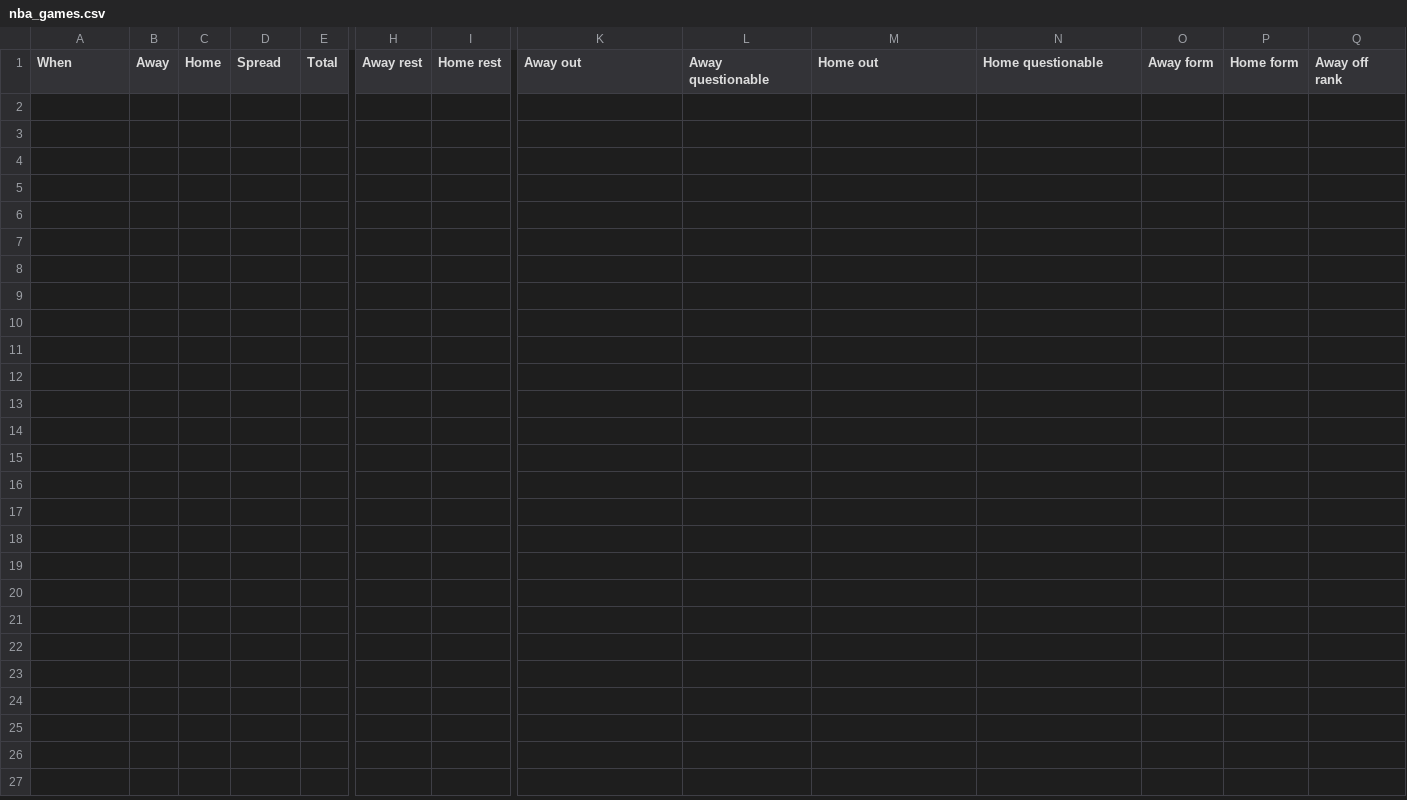
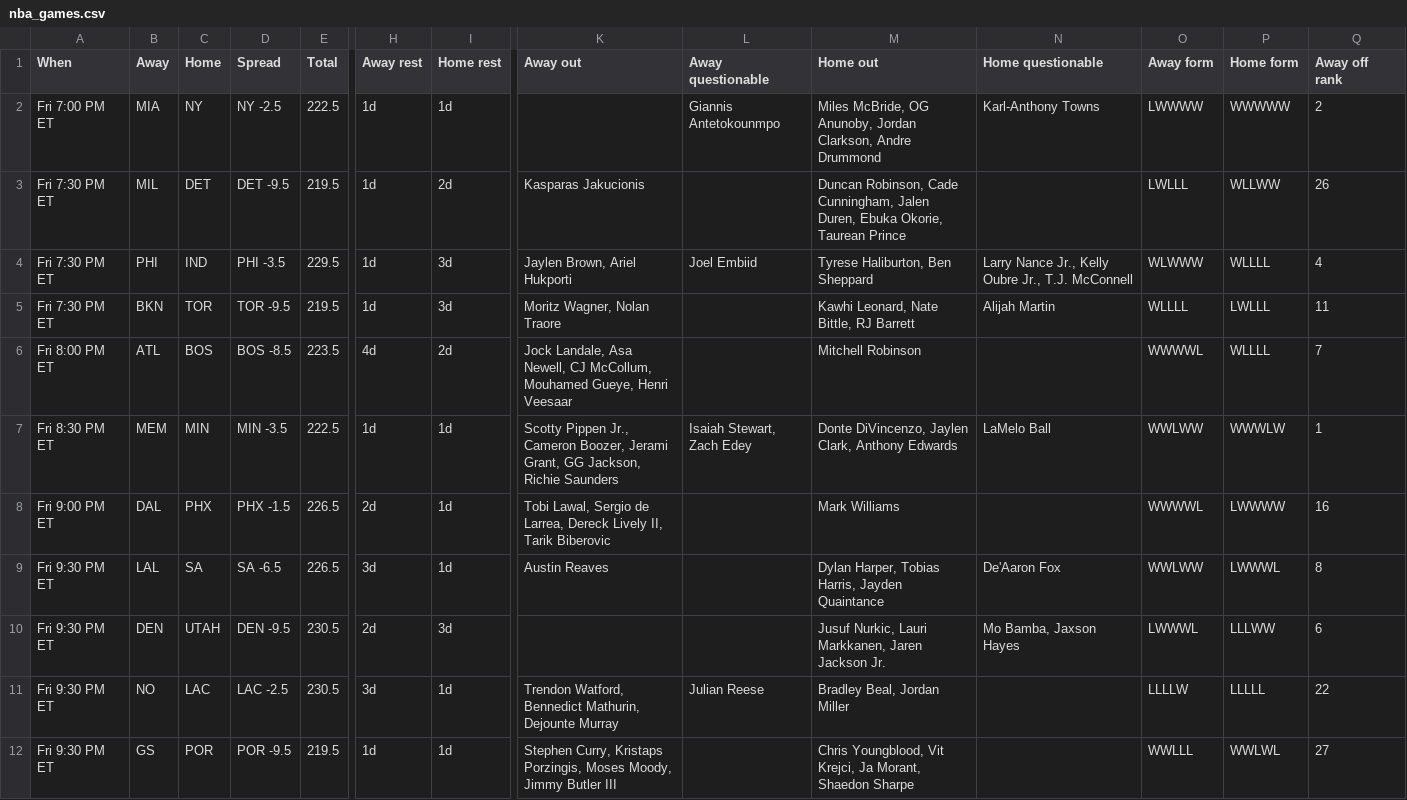
Before and after one commit to ECC370/stats, a CSV file: data/nba_games.csv, drawn as a sheet; only a part is shown, gaps mark what is left out; rows hold the shown columns only; the diff names each change by its address in the sheet, - before the commit and + after, or states it on an @@ line.

```diff
--- a/data/nba_games.csv
+++ b/data/nba_games.csv
+row 2: Fri 7:00 PM ET | MIA | NY | NY -2.5 | 222.5 | 1d | 1d |  | Giannis Antetokounmpo | Miles McBride, OG Anunoby, Jordan Clarkson, Andre Drummond | Karl-Anthony Towns | LWWWW | WWWWW | 2
+row 3: Fri 7:30 PM ET | MIL | DET | DET -9.5 | 219.5 | 1d | 2d | Kasparas Jakucionis |  | Duncan Robinson, Cade Cunningham, Jalen Duren, Ebuka Okorie, Taurean Prince |  | LWLLL | WLLWW | 26
+row 4: Fri 7:30 PM ET | PHI | IND | PHI -3.5 | 229.5 | 1d | 3d | Jaylen Brown, Ariel Hukporti | Joel Embiid | Tyrese Haliburton, Ben Sheppard | Larry Nance Jr., Kelly Oubre Jr., T.J. McConnell | WLWWW | WLLLL | 4
+row 5: Fri 7:30 PM ET | BKN | TOR | TOR -9.5 | 219.5 | 1d | 3d | Moritz Wagner, Nolan Traore |  | Kawhi Leonard, Nate Bittle, RJ Barrett | Alijah Martin | WLLLL | LWLLL | 11
+row 6: Fri 8:00 PM ET | ATL | BOS | BOS -8.5 | 223.5 | 4d | 2d | Jock Landale, Asa Newell, CJ McCollum, Mouhamed Gueye, Henri Veesaar |  | Mitchell Robinson |  | WWWWL | WLLLL | 7
+row 7: Fri 8:30 PM ET | MEM | MIN | MIN -3.5 | 222.5 | 1d | 1d | Scotty Pippen Jr., Cameron Boozer, Jerami Grant, GG Jackson, Richie Saunders | Isaiah Stewart, Zach Edey | Donte DiVincenzo, Jaylen Clark, Anthony Edwards | LaMelo Ball | WWLWW | WWWLW | 1
+row 8: Fri 9:00 PM ET | DAL | PHX | PHX -1.5 | 226.5 | 2d | 1d | Tobi Lawal, Sergio de Larrea, Dereck Lively II, Tarik Biberovic |  | Mark Williams |  | WWWWL | LWWWW | 16
+row 9: Fri 9:30 PM ET | LAL | SA | SA -6.5 | 226.5 | 3d | 1d | Austin Reaves |  | Dylan Harper, Tobias Harris, Jayden Quaintance | De'Aaron Fox | WWLWW | LWWWL | 8
+row 10: Fri 9:30 PM ET | DEN | UTAH | DEN -9.5 | 230.5 | 2d | 3d |  |  | Jusuf Nurkic, Lauri Markkanen, Jaren Jackson Jr. | Mo Bamba, Jaxson Hayes | LWWWL | LLLWW | 6
+row 11: Fri 9:30 PM ET | NO | LAC | LAC -2.5 | 230.5 | 3d | 1d | Trendon Watford, Bennedict Mathurin, Dejounte Murray | Julian Reese | Bradley Beal, Jordan Miller |  | LLLLW | LLLLL | 22
+row 12: Fri 9:30 PM ET | GS | POR | POR -9.5 | 219.5 | 1d | 1d | Stephen Curry, Kristaps Porzingis, Moses Moody, Jimmy Butler III |  | Chris Youngblood, Vit Krejci, Ja Morant, Shaedon Sharpe |  | WWLLL | WWLWL | 27
```
Also changed, not shown: data/nba_injuries.csv, data/nfl_gamelog_1.csv, 13 other files.
